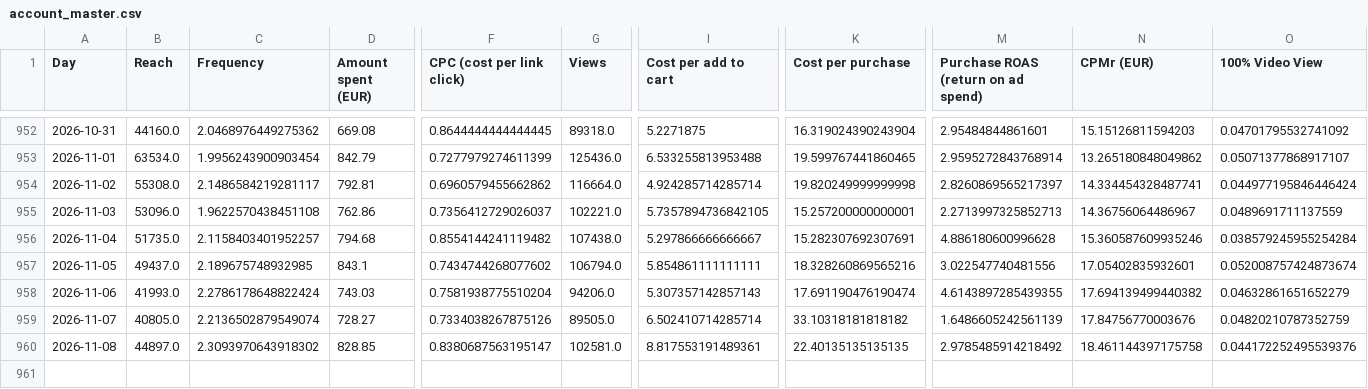
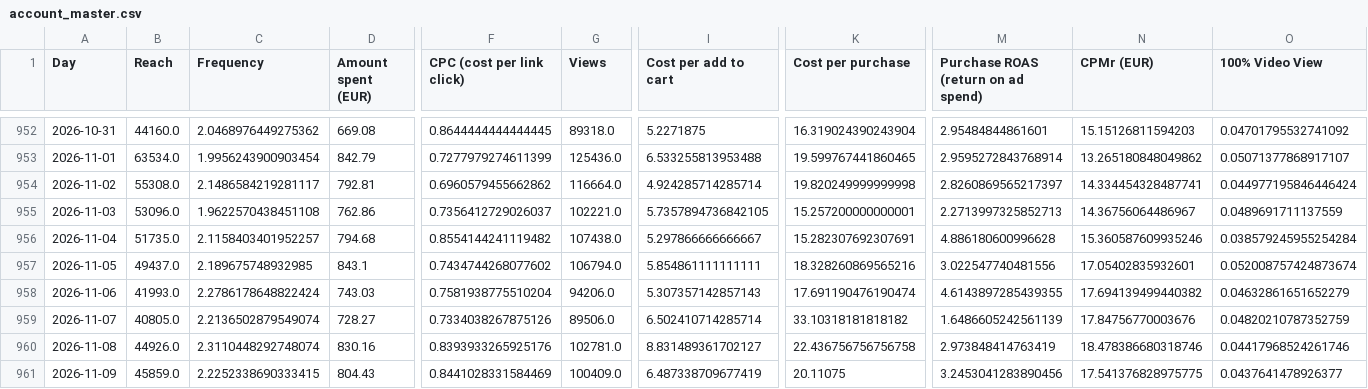
Before and after one commit to rcc-data/herology-nightly-builder, a CSV file: creative-hub-engine/account_master.csv, drawn as a sheet; only a part is shown, gaps mark what is left out; rows hold the shown columns only; the diff covers the shown part only; the diff names each change by its address in the sheet, - before the commit and + after, or states it on an @@ line.

```diff
--- a/creative-hub-engine/account_master.csv
+++ b/creative-hub-engine/account_master.csv
-G959 (Views): 89505.0
+G959 (Views): 89506.0
-B960 (Reach): 44897.0
+B960 (Reach): 44926.0
-C960 (Frequency): 2.3093970643918302
+C960 (Frequency): 2.3110448292748074
-D960 (Amount spent (EUR)): 828.85
+D960 (Amount spent (EUR)): 830.16
-F960 (CPC (cost per link click)): 0.8380687563195147
+F960 (CPC (cost per link click)): 0.8393933265925176
-G960 (Views): 102581.0
+G960 (Views): 102781.0
-I960 (Cost per add to cart): 8.817553191489361
+I960 (Cost per add to cart): 8.831489361702127
-K960 (Cost per purchase): 22.40135135135135
+K960 (Cost per purchase): 22.436756756756758
-M960: 2.9785485914218492
+M960: 2.973848414763419
-N960 (CPMr (EUR)): 18.461144397175758
+N960 (CPMr (EUR)): 18.478386680318746
-O960 (100% Video View): 0.044172252495539376
+O960 (100% Video View): 0.04417968524261746
+row 961: 2026-11-09 | 45859.0 | 2.2252338690333415 | 804.43 | 0.8441028331584469 | 100409.0 | 6.487338709677419 | 20.11075 | 3.2453041283890456 | 17.541376828975775 | 0.0437641478926377
```
Also changed, not shown: 3 edited cells elsewhere in this file, creative-hub-engine/account_tiktok.csv, creative-hub-engine/segments_master.csv, 4 other files.
